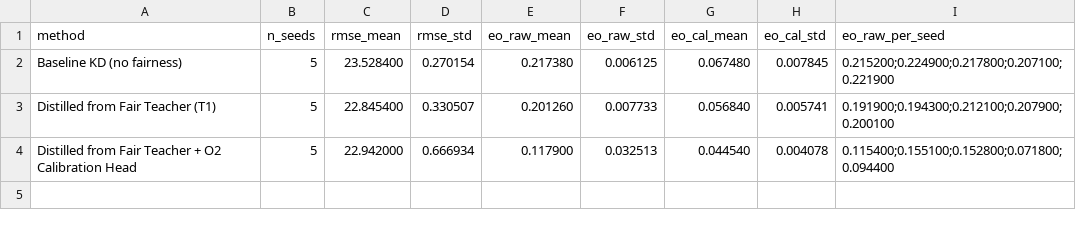
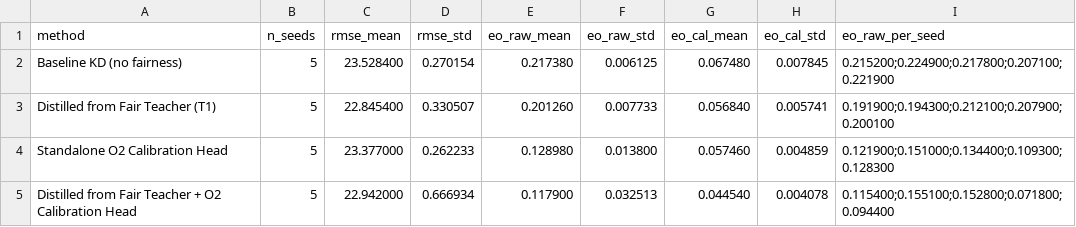
Before and after one commit to ammahmoudi/diab-llm, a CSV file: distillation_experiments/all_patients_pipeline/pipeline_2025-10-28_14-20-17/multiseed_robustness_results.csv, drawn as a sheet; the diff names each change by its address in the sheet, - before the commit and + after, or states it on an @@ line.

Commit message:
Generate standalone vector fairness panels

```diff
--- a/distillation_experiments/all_patients_pipeline/pipeline_2025-10-28_14-20-17/multiseed_robustness_results.csv
+++ b/distillation_experiments/all_patients_pipeline/pipeline_2025-10-28_14-20-17/multiseed_robustness_results.csv
+row 4: Standalone O2 Calibration Head | 5 | 23.377000 | 0.262233 | 0.128980 | 0.013800 | 0.057460 | 0.004859 | 0.121900;0.151000;0.134400;0.109300;0.128300
```
Also changed, not shown: 4 other files.
